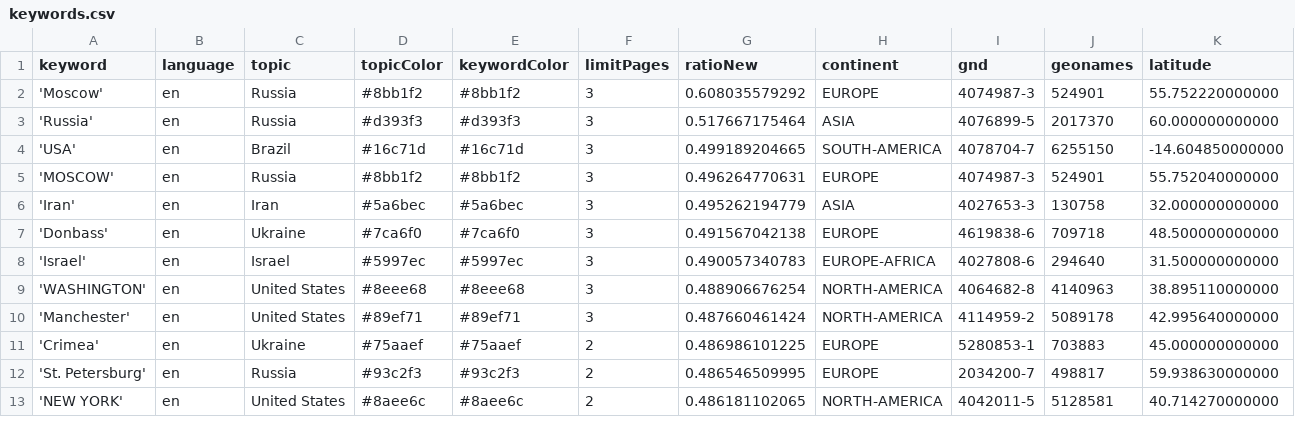
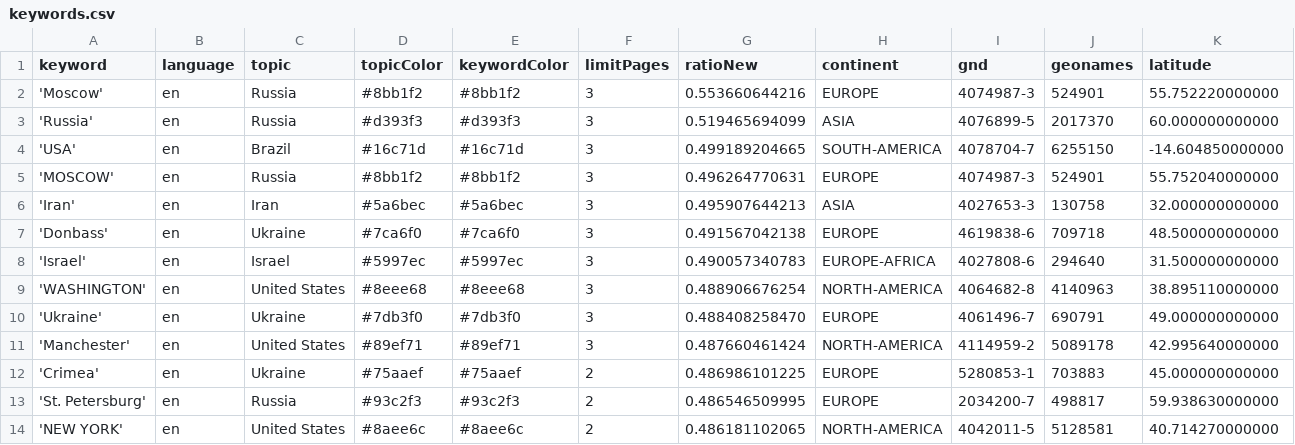
Before and after one commit to mizilett-news/locationWhisperer, a CSV file: keywords.csv, drawn as a sheet; only a part is shown; rows hold the shown columns only; the diff covers the shown part only; the diff names each change by its address in the sheet, - before the commit and + after, or states it on an @@ line.

```diff
--- a/keywords.csv
+++ b/keywords.csv
-G2 (ratioNew): 0.608035579292
+G2 (ratioNew): 0.553660644216
-G3 (ratioNew): 0.517667175464
+G3 (ratioNew): 0.519465694099
-G6 (ratioNew): 0.495262194779
+G6 (ratioNew): 0.495907644213
+row 10: 'Ukraine' | en | Ukraine | #7db3f0 | #7db3f0 | 3 | 0.488408258470 | EUROPE | 4061496-7 | 690791 | 49.000000000000
```
Also changed, not shown: 2 added rows, 3 removed rows and 2 edited cells elsewhere in this file, csv/news_2026_09.csv, csv/news_2026_10.csv.
